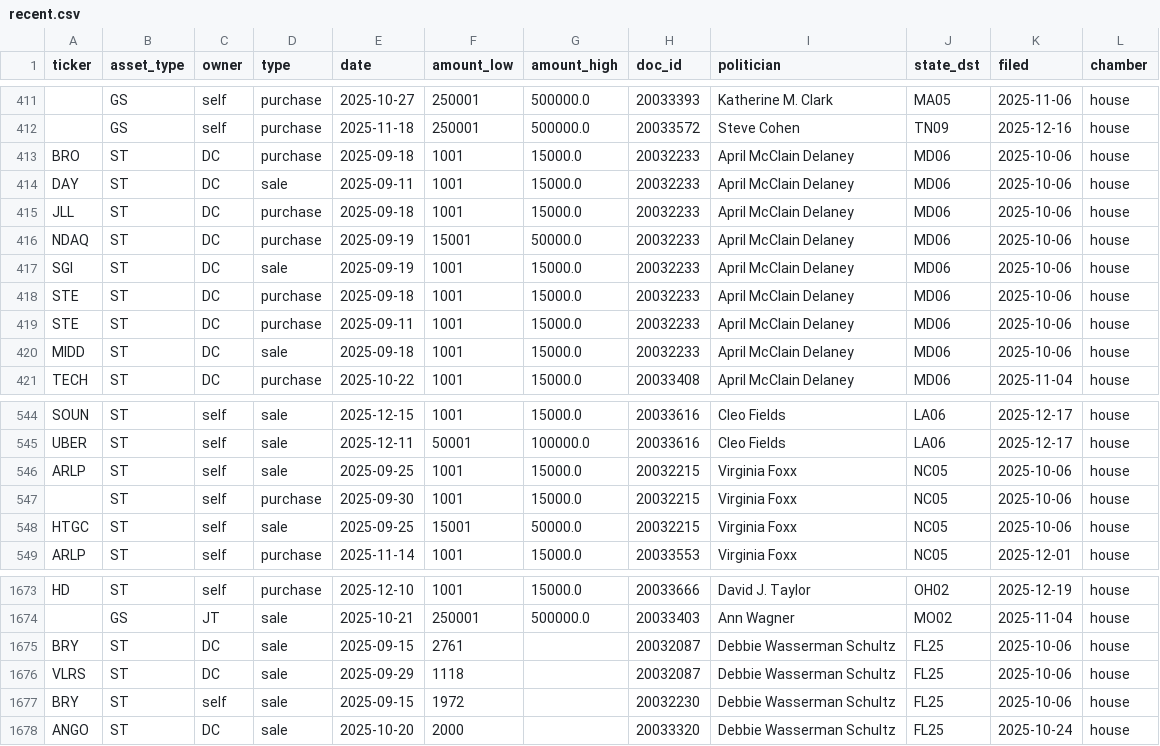
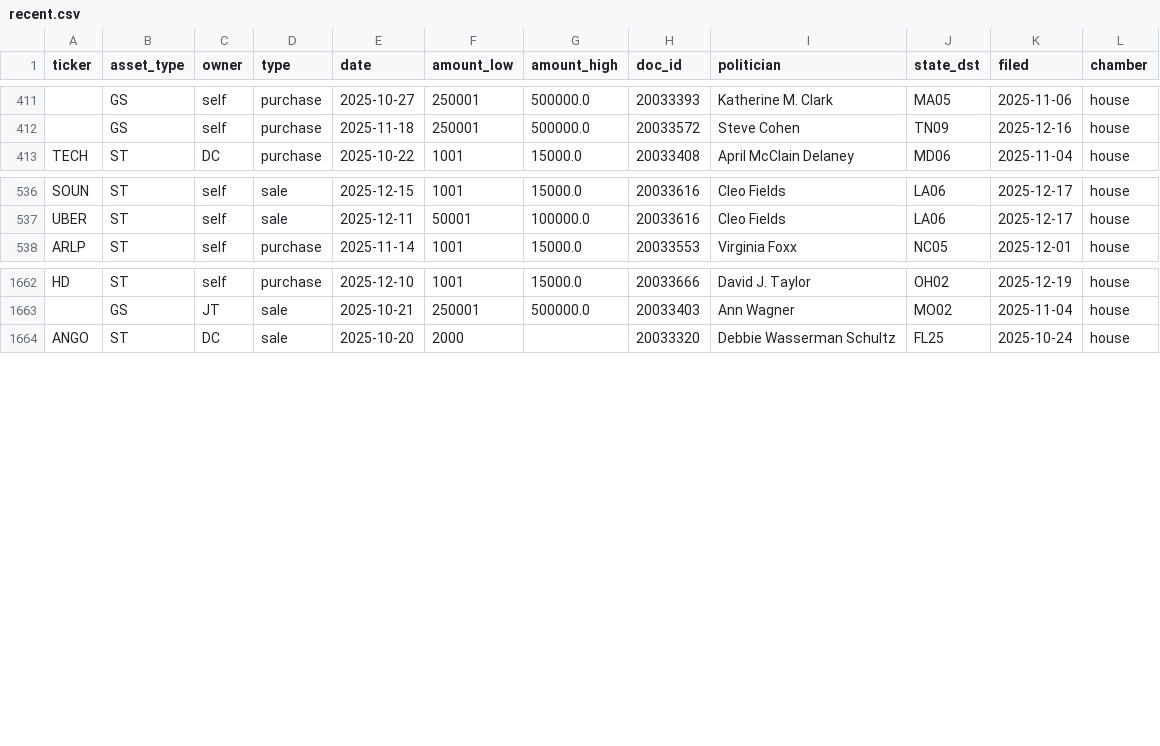
Before and after one commit to joenewton004-ai/AI-Desk, a CSV file: journal/congress/recent.csv, drawn as a sheet; only a part is shown, gaps mark what is left out; the diff names each change by its address in the sheet, - before the commit and + after, or states it on an @@ line.

```diff
--- a/journal/congress/recent.csv
+++ b/journal/congress/recent.csv
-row 413: BRO | ST | DC | purchase | 2025-09-18 | 1001 | 15000.0 | 20032233 | April McClain Delaney | MD06 | 2025-10-06 | house
-row 414: DAY | ST | DC | sale | 2025-09-11 | 1001 | 15000.0 | 20032233 | April McClain Delaney | MD06 | 2025-10-06 | house
-row 415: JLL | ST | DC | purchase | 2025-09-18 | 1001 | 15000.0 | 20032233 | April McClain Delaney | MD06 | 2025-10-06 | house
-row 416: NDAQ | ST | DC | purchase | 2025-09-19 | 15001 | 50000.0 | 20032233 | April McClain Delaney | MD06 | 2025-10-06 | house
-row 417: SGI | ST | DC | sale | 2025-09-19 | 1001 | 15000.0 | 20032233 | April McClain Delaney | MD06 | 2025-10-06 | house
-row 418: STE | ST | DC | purchase | 2025-09-18 | 1001 | 15000.0 | 20032233 | April McClain Delaney | MD06 | 2025-10-06 | house
-row 419: STE | ST | DC | purchase | 2025-09-11 | 1001 | 15000.0 | 20032233 | April McClain Delaney | MD06 | 2025-10-06 | house
-row 420: MIDD | ST | DC | sale | 2025-09-18 | 1001 | 15000.0 | 20032233 | April McClain Delaney | MD06 | 2025-10-06 | house
-row 546: ARLP | ST | self | sale | 2025-09-25 | 1001 | 15000.0 | 20032215 | Virginia Foxx | NC05 | 2025-10-06 | house
-row 547:  | ST | self | purchase | 2025-09-30 | 1001 | 15000.0 | 20032215 | Virginia Foxx | NC05 | 2025-10-06 | house
-row 548: HTGC | ST | self | sale | 2025-09-25 | 15001 | 50000.0 | 20032215 | Virginia Foxx | NC05 | 2025-10-06 | house
-row 1675: BRY | ST | DC | sale | 2025-09-15 | 2761 |  | 20032087 | Debbie Wasserman Schultz | FL25 | 2025-10-06 | house
-row 1676: VLRS | ST | DC | sale | 2025-09-29 | 1118 |  | 20032087 | Debbie Wasserman Schultz | FL25 | 2025-10-06 | house
-row 1677: BRY | ST | self | sale | 2025-09-15 | 1972 |  | 20032230 | Debbie Wasserman Schultz | FL25 | 2025-10-06 | house
```
Also changed, not shown: 23 other files.
